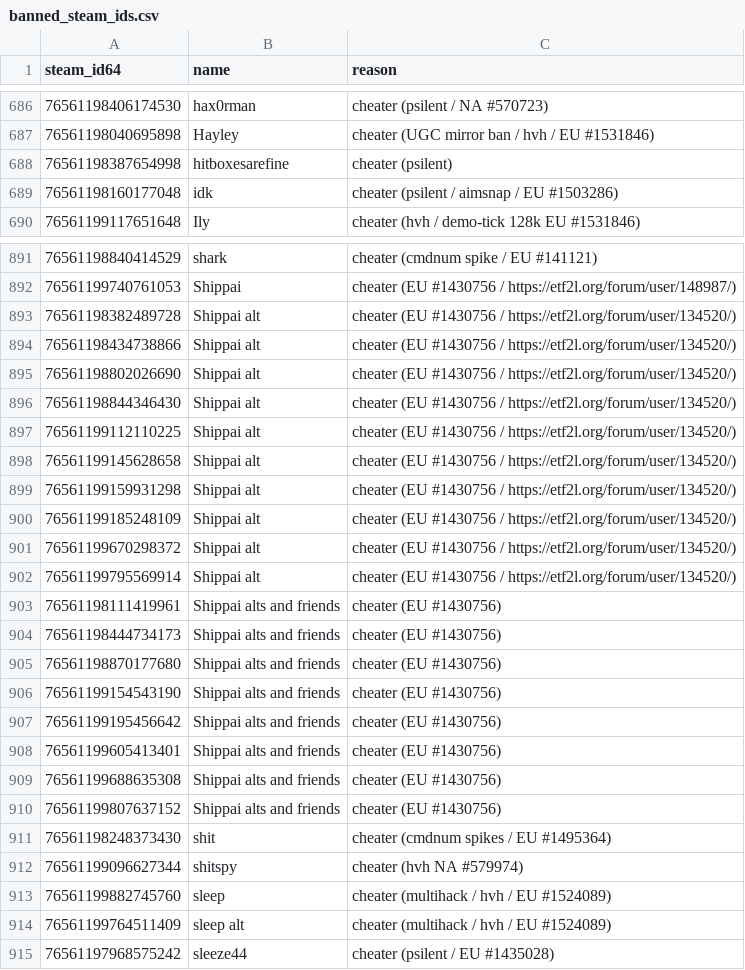
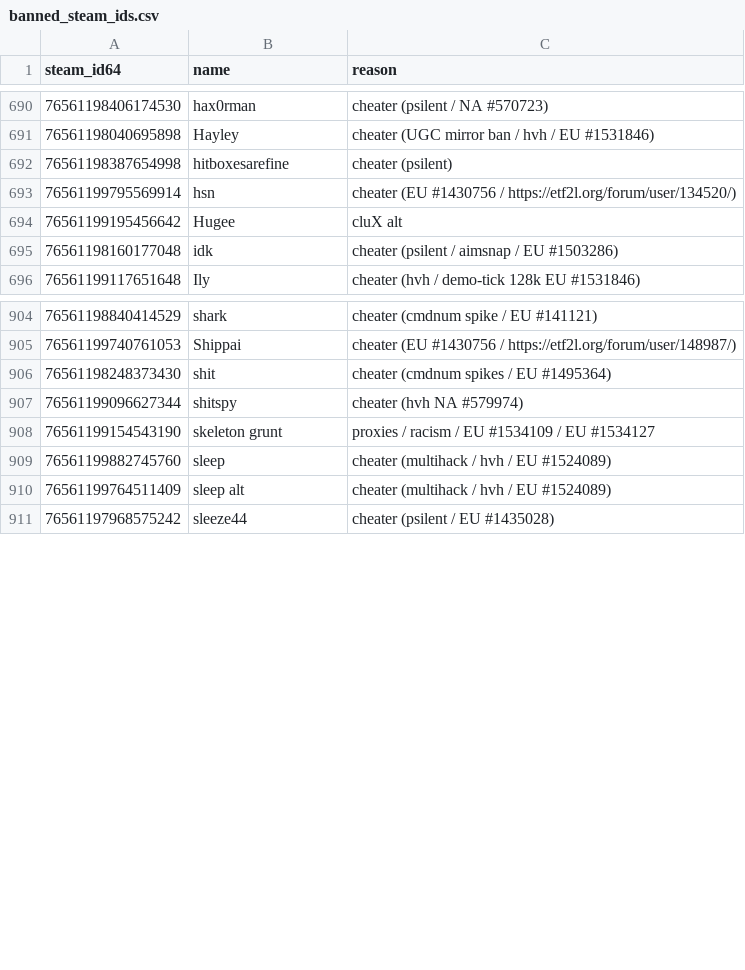
Before and after one commit to Arie/serveme, a CSV file: doc/banned_steam_ids.csv, drawn as a sheet; only a part is shown, gaps mark what is left out; the diff covers the shown part only.

Commit message:
Update ban reasons

```diff
--- a/doc/banned_steam_ids.csv
+++ b/doc/banned_steam_ids.csv
@@ -688,2 +692,4 @@ steam_id64,name,reason
 76561198387654998,hitboxesarefine,cheater (psilent)
+76561199795569914,hsn,cheater (EU #1430756 / https://etf2l.org/forum/user/134520/)
+76561199195456642,Hugee,cluX alt
 76561198160177048,idk,cheater (psilent / aimsnap / EU #1503286)
@@ -892,22 +905,5 @@ steam_id64,name,reason
 76561199740761053,Shippai,cheater (EU #1430756 / https://etf2l.org/forum/user/148987/)
-76561198382489728,Shippai alt,cheater (EU #1430756 / https://etf2l.org/forum/user/134520/)
-76561198434738866,Shippai alt,cheater (EU #1430756 / https://etf2l.org/forum/user/134520/)
-76561198802026690,Shippai alt,cheater (EU #1430756 / https://etf2l.org/forum/user/134520/)
-76561198844346430,Shippai alt,cheater (EU #1430756 / https://etf2l.org/forum/user/134520/)
-76561199112110225,Shippai alt,cheater (EU #1430756 / https://etf2l.org/forum/user/134520/)
-76561199145628658,Shippai alt,cheater (EU #1430756 / https://etf2l.org/forum/user/134520/)
-76561199159931298,Shippai alt,cheater (EU #1430756 / https://etf2l.org/forum/user/134520/)
-76561199185248109,Shippai alt,cheater (EU #1430756 / https://etf2l.org/forum/user/134520/)
-76561199670298372,Shippai alt,cheater (EU #1430756 / https://etf2l.org/forum/user/134520/)
-76561199795569914,Shippai alt,cheater (EU #1430756 / https://etf2l.org/forum/user/134520/)
-76561198111419961,Shippai alts and friends,cheater (EU #1430756)
-76561198444734173,Shippai alts and friends,cheater (EU #1430756)
-76561198870177680,Shippai alts and friends,cheater (EU #1430756)
-76561199154543190,Shippai alts and friends,cheater (EU #1430756)
-76561199195456642,Shippai alts and friends,cheater (EU #1430756)
-76561199605413401,Shippai alts and friends,cheater (EU #1430756)
-76561199688635308,Shippai alts and friends,cheater (EU #1430756)
-76561199807637152,Shippai alts and friends,cheater (EU #1430756)
 76561198248373430,shit,cheater (cmdnum spikes / EU #1495364)
 76561199096627344,shitspy,cheater (hvh NA #579974)
+76561199154543190,skeleton grunt,proxies / racism / EU #1534109 / EU #1534127
 76561199882745760,sleep,cheater (multihack / hvh / EU #1524089)
```
Also changed, not shown: 13 added rows elsewhere in this file.
